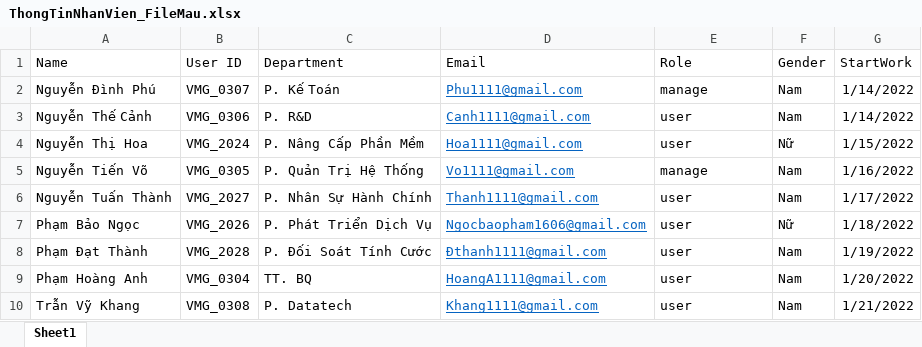
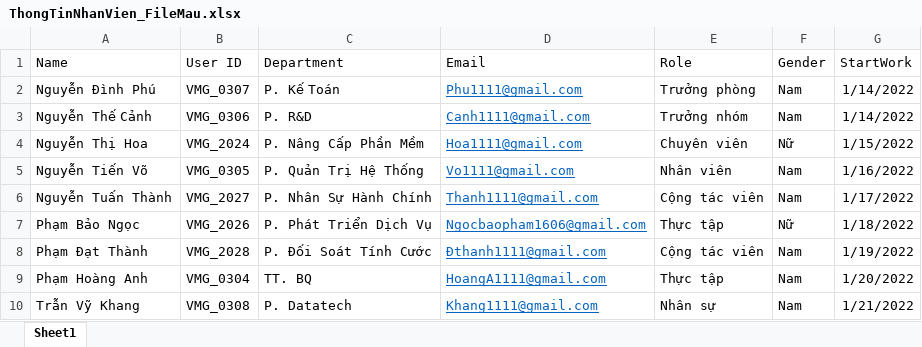
Before and after one commit to noon111101/ScrumVMGProject, an Excel workbook: BackEnd/src/main/resources/static/uploads/images/ThongTinNhanVien_FileMau.xlsx, sheet Sheet1, drawn as a sheet; values as stored, in another font and other column widths than the file's, no borders; the diff names each change by its address in the sheet, - before the commit and + after, or states it on an @@ line.

Commit message:
fix :  system

```diff
--- a/BackEnd/src/main/resources/static/uploads/images/ThongTinNhanVien_FileMau.xlsx (sheet Sheet1)
+++ b/BackEnd/src/main/resources/static/uploads/images/ThongTinNhanVien_FileMau.xlsx (sheet Sheet1)
-E2 (Role): manage
+E2 (Role): Trưởng phòng
-E3 (Role): user
+E3 (Role): Trưởng nhóm
-E4 (Role): user
+E4 (Role): Chuyên viên
-E5 (Role): manage
+E5 (Role): Nhân viên
-E6 (Role): user
+E6 (Role): Cộng tác viên
-E7 (Role): user
+E7 (Role): Thực tập
-E8 (Role): user
+E8 (Role): Cộng tác viên
-E9 (Role): user
+E9 (Role): Thực tập
-E10 (Role): user
+E10 (Role): Nhân sự
```
